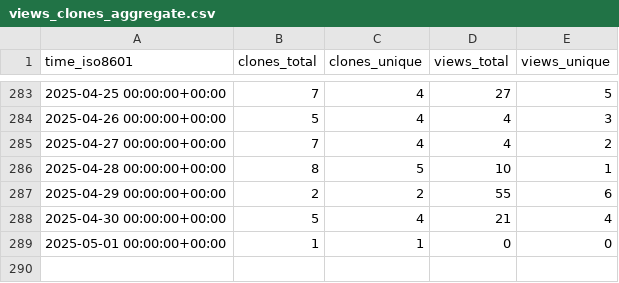
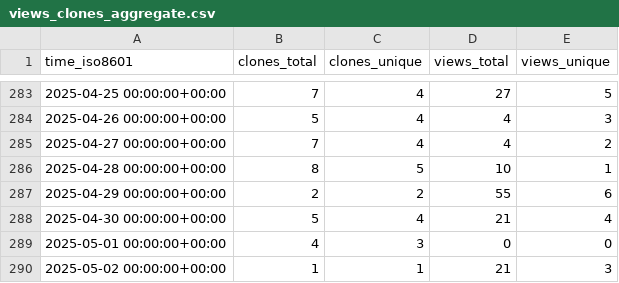
Before and after one commit to csyhuang/hn2016_falwa, a CSV file: csyhuang/hn2016_falwa/ghrs-data/views_clones_aggregate.csv, drawn as a sheet; only a part is shown, gaps mark what is left out.

```diff
--- a/csyhuang/hn2016_falwa/ghrs-data/views_clones_aggregate.csv
+++ b/csyhuang/hn2016_falwa/ghrs-data/views_clones_aggregate.csv
@@ -288,2 +288,3 @@ time_iso8601,clones_total,clones_unique,views_total,views_unique
 2025-04-30 00:00:00+00:00,5,4,21,4
-2025-05-01 00:00:00+00:00,1,1,0,0
+2025-05-01 00:00:00+00:00,4,3,0,0
+2025-05-02 00:00:00+00:00,1,1,21,3
```
Also changed, not shown: 1 other file.
